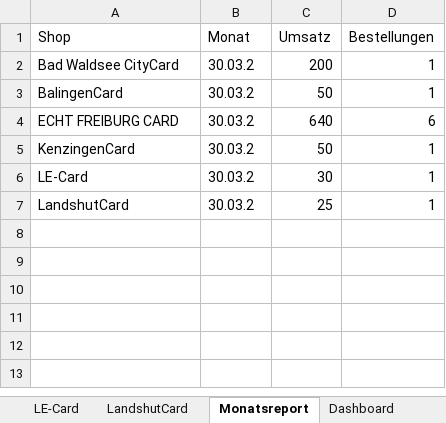
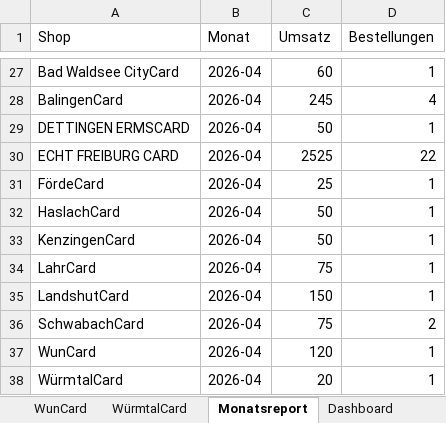
Before and after one commit to MarcoFeldhaus/Trolley, an Excel workbook: Controlling/Automatisation/alle_bestellungen_pro_shop.xlsx, sheet Monatsreport, drawn as a sheet; only a part is shown, gaps mark what is left out; values as stored, in another font and other column widths than the file's, no borders; removed rows and columns are numbered as before the commit, all else as after; the diff covers the shown part only; the diff names each change by its address in the sheet, - before the commit and + after, or states it on an @@ line.

```diff
--- a/Controlling/Automatisation/alle_bestellungen_pro_shop.xlsx (sheet Monatsreport)
+++ b/Controlling/Automatisation/alle_bestellungen_pro_shop.xlsx (sheet Monatsreport)
+sheet tab: WunCard
+sheet tab: WürmtalCard
-B27 (Monat): 30.03.2
+B27 (Monat): 2026-04
-C27 (Umsatz): 200
+C27 (Umsatz): 60
+row 28: BalingenCard | 2026-04 | 245 | 4
+row 29: DETTINGEN ERMSCARD | 2026-04 | 50 | 1
+row 30: ECHT FREIBURG CARD | 2026-04 | 2525 | 22
+row 31: FördeCard | 2026-04 | 25 | 1
-A32 (Shop): BalingenCard
+A32 (Shop): HaslachCard
-B32 (Monat): 30.03.2
+B32 (Monat): 2026-04
-row 4: ECHT FREIBURG CARD | 30.03.2 | 640 | 6
-B33 (Monat): 30.03.2
+B33 (Monat): 2026-04
-row 6: LE-Card | 30.03.2 | 30 | 1
+row 34: LahrCard | 2026-04 | 75 | 1
-B35 (Monat): 30.03.2
+B35 (Monat): 2026-04
-C35 (Umsatz): 25
+C35 (Umsatz): 150
+row 36: SchwabachCard | 2026-04 | 75 | 2
+row 37: WunCard | 2026-04 | 120 | 1
+row 38: WürmtalCard | 2026-04 | 20 | 1
```
Also changed, not shown: 25 added rows elsewhere in this sheet, sheet Alle Shops, sheet ECHT FREIBURG CARD, sheet Bad Waldsee CityCard, sheet BalingenCard, sheet LandshutCard, sheet Dashboard, 2 more sheets, other sheet tabs, charts or pictures, 11 other files.
